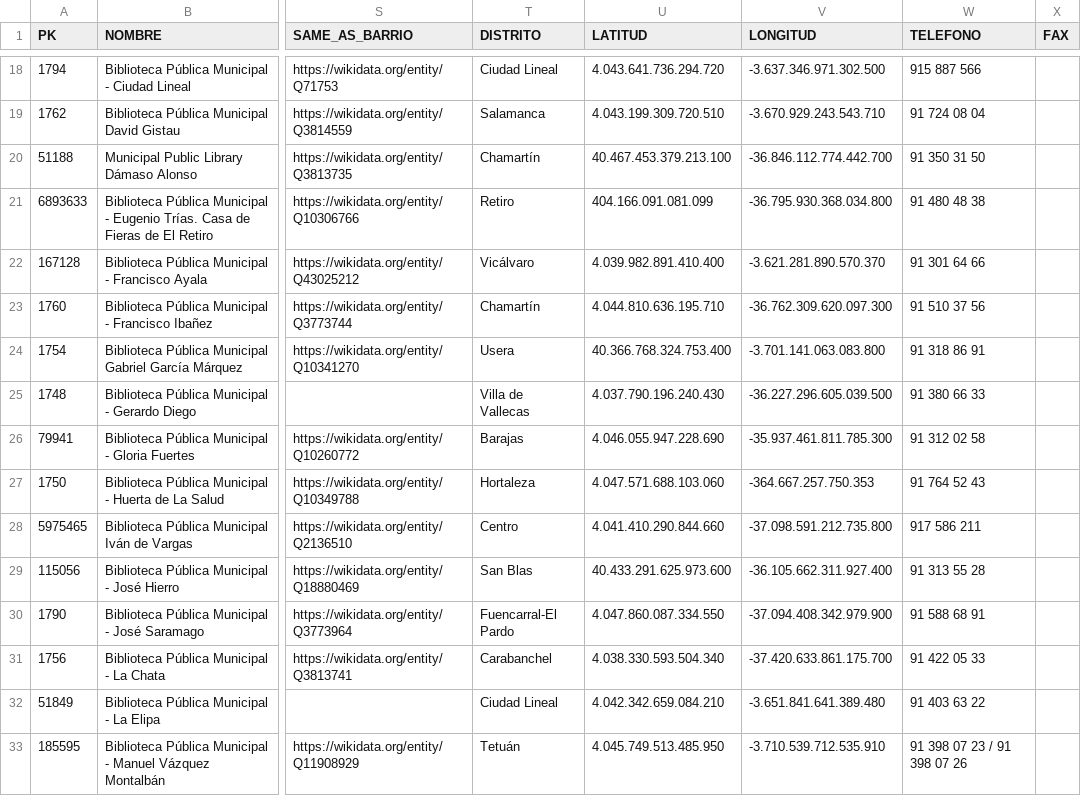
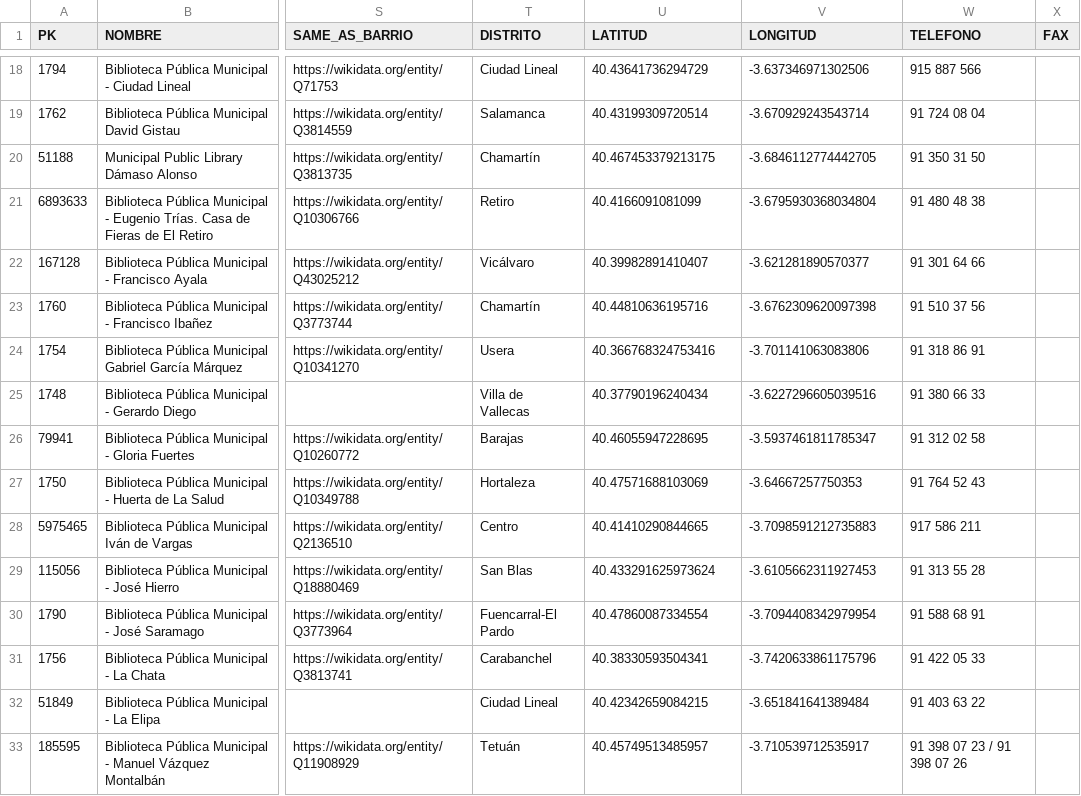
Before and after one commit to FacultadInformatica-LinkedData/Curso2021-2022-DataScience, a CSV file: HandsOn/Group02/csv/library_updated_with_links.csv, drawn as a sheet; only a part is shown, gaps mark what is left out; the diff covers the shown part only; the diff names each change by its address in the sheet, - before the commit and + after, or states it on an @@ line.

```diff
--- a/HandsOn/Group02/csv/library_updated_with_links.csv
+++ b/HandsOn/Group02/csv/library_updated_with_links.csv
-U18 (LATITUD): 4.043.641.736.294.720
+U18 (LATITUD): 40.43641736294729
-V18 (LONGITUD): -3.637.346.971.302.500
+V18 (LONGITUD): -3.637346971302506
-U19 (LATITUD): 4.043.199.309.720.510
+U19 (LATITUD): 40.43199309720514
-V19 (LONGITUD): -3.670.929.243.543.710
+V19 (LONGITUD): -3.670929243543714
-U20 (LATITUD): 40.467.453.379.213.100
+U20 (LATITUD): 40.467453379213175
-V20 (LONGITUD): -36.846.112.774.442.700
+V20 (LONGITUD): -3.6846112774442705
-U21 (LATITUD): 404.166.091.081.099
+U21 (LATITUD): 40.4166091081099
-V21 (LONGITUD): -36.795.930.368.034.800
+V21 (LONGITUD): -3.6795930368034804
-U22 (LATITUD): 4.039.982.891.410.400
+U22 (LATITUD): 40.39982891410407
-V22 (LONGITUD): -3.621.281.890.570.370
+V22 (LONGITUD): -3.621281890570377
-U23 (LATITUD): 4.044.810.636.195.710
+U23 (LATITUD): 40.44810636195716
-V23 (LONGITUD): -36.762.309.620.097.300
+V23 (LONGITUD): -3.6762309620097398
-U24 (LATITUD): 40.366.768.324.753.400
+U24 (LATITUD): 40.366768324753416
-V24 (LONGITUD): -3.701.141.063.083.800
+V24 (LONGITUD): -3.701141063083806
-U25 (LATITUD): 4.037.790.196.240.430
+U25 (LATITUD): 40.37790196240434
-V25 (LONGITUD): -36.227.296.605.039.500
+V25 (LONGITUD): -3.6227296605039516
-U26 (LATITUD): 4.046.055.947.228.690
+U26 (LATITUD): 40.46055947228695
-V26 (LONGITUD): -35.937.461.811.785.300
+V26 (LONGITUD): -3.5937461811785347
-U27 (LATITUD): 4.047.571.688.103.060
+U27 (LATITUD): 40.47571688103069
-V27 (LONGITUD): -364.667.257.750.353
+V27 (LONGITUD): -3.64667257750353
-U28 (LATITUD): 4.041.410.290.844.660
+U28 (LATITUD): 40.41410290844665
-V28 (LONGITUD): -37.098.591.212.735.800
+V28 (LONGITUD): -3.7098591212735883
-U29 (LATITUD): 40.433.291.625.973.600
+U29 (LATITUD): 40.433291625973624
-V29 (LONGITUD): -36.105.662.311.927.400
+V29 (LONGITUD): -3.6105662311927453
-U30 (LATITUD): 4.047.860.087.334.550
+U30 (LATITUD): 40.47860087334554
-V30 (LONGITUD): -37.094.408.342.979.900
+V30 (LONGITUD): -3.7094408342979954
-U31 (LATITUD): 4.038.330.593.504.340
+U31 (LATITUD): 40.38330593504341
-V31 (LONGITUD): -37.420.633.861.175.700
+V31 (LONGITUD): -3.7420633861175796
-U32 (LATITUD): 4.042.342.659.084.210
+U32 (LATITUD): 40.42342659084215
-V32 (LONGITUD): -3.651.841.641.389.480
+V32 (LONGITUD): -3.651841641389484
-U33 (LATITUD): 4.045.749.513.485.950
+U33 (LATITUD): 40.45749513485957
-V33 (LONGITUD): -3.710.539.712.535.910
+V33 (LONGITUD): -3.710539712535917
```
Also changed, not shown: 68 edited cells elsewhere in this file, 17 other files.
